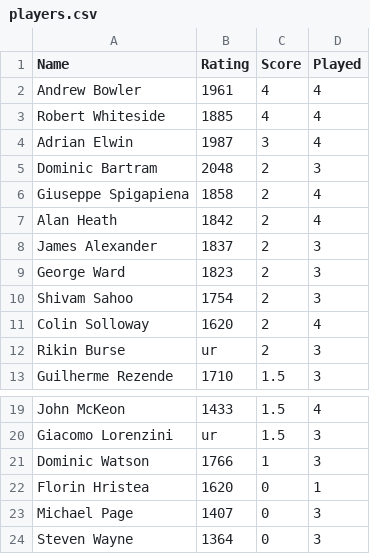
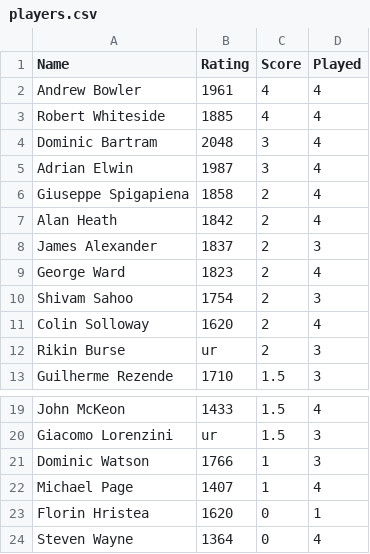
Before and after one commit to MiltonKeynesChessClub/clubwebsite, a CSV file: _data/results/internal/2025/openswiss/players.csv, drawn as a sheet; only a part is shown, gaps mark what is left out.

```diff
--- a/_data/results/internal/2025/openswiss/players.csv
+++ b/_data/results/internal/2025/openswiss/players.csv
@@ -3,4 +3,4 @@ Andrew Bowler,1961,4,4
 Robert Whiteside,1885,4,4
+Dominic Bartram,2048,3,4
 Adrian Elwin,1987,3,4
-Dominic Bartram,2048,2,3
 Giuseppe Spigapiena,1858,2,4
@@ -8,3 +8,3 @@ Alan Heath,1842,2,4
 James Alexander,1837,2,3
-George Ward,1823,2,3
+George Ward,1823,2,4
 Shivam Sahoo,1754,2,3
@@ -21,4 +21,4 @@ Giacomo Lorenzini,ur,1.5,3
 Dominic Watson,1766,1,3
+Michael Page,1407,1,4
 Florin Hristea,1620,0,1
-Michael Page,1407,0,3
-Steven Wayne,1364,0,3
+Steven Wayne,1364,0,4
```
Also changed, not shown: _data/results/internal/2025/openswiss/pairings.csv.
